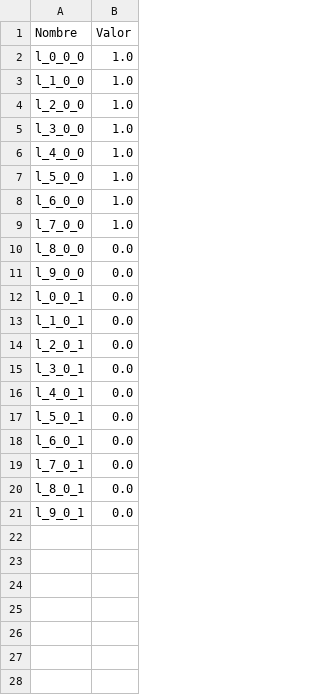
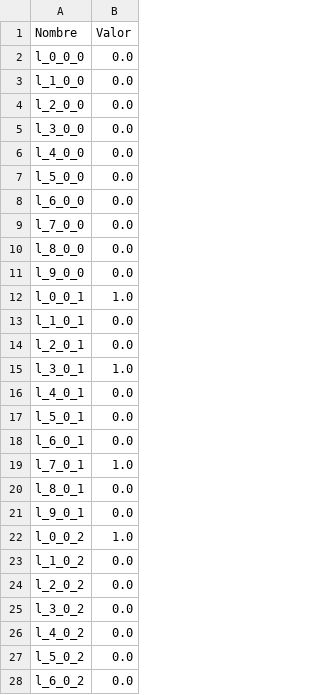
Before and after one commit to MaxiPis/ICS113_proyecto, a CSV file: resultados/l.csv, drawn as a sheet; only a part is shown; the diff covers the shown part only.

```diff
--- a/resultados/l.csv
+++ b/resultados/l.csv
@@ -1,16 +1,16 @@
 Nombre,Valor
-l_0_0_0,1.0
-l_1_0_0,1.0
-l_2_0_0,1.0
-l_3_0_0,1.0
-l_4_0_0,1.0
-l_5_0_0,1.0
-l_6_0_0,1.0
-l_7_0_0,1.0
+l_0_0_0,0.0
+l_1_0_0,0.0
+l_2_0_0,0.0
+l_3_0_0,0.0
+l_4_0_0,0.0
+l_5_0_0,0.0
+l_6_0_0,0.0
+l_7_0_0,0.0
 l_8_0_0,0.0
 l_9_0_0,0.0
-l_0_0_1,0.0
+l_0_0_1,1.0
 l_1_0_1,0.0
 l_2_0_1,0.0
-l_3_0_1,0.0
+l_3_0_1,1.0
 l_4_0_1,0.0
@@ -18,4 +18,11 @@ l_5_0_1,0.0
 l_6_0_1,0.0
-l_7_0_1,0.0
+l_7_0_1,1.0
 l_8_0_1,0.0
 l_9_0_1,0.0
+l_0_0_2,1.0
+l_1_0_2,0.0
+l_2_0_2,0.0
+l_3_0_2,0.0
+l_4_0_2,0.0
+l_5_0_2,0.0
+l_6_0_2,0.0
```
Also changed, not shown: 23 added rows elsewhere in this file, resultados/q.csv, resultados/r.csv, 15 other files.
